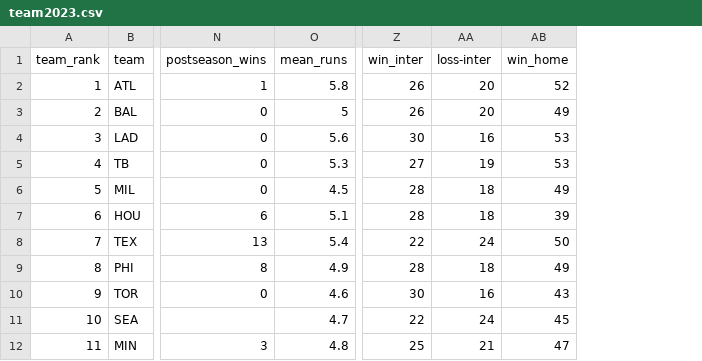
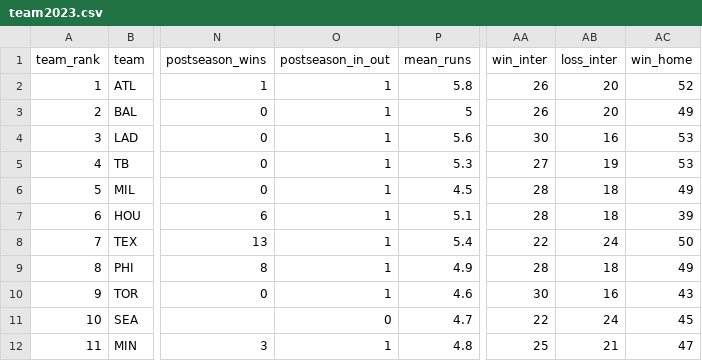
Before and after one commit to nbrinkmann99/shinyapps, a CSV file: team2023.csv, drawn as a sheet; only a part is shown, gaps mark what is left out; addresses are those after the commit; the diff names each change by its address in the sheet, - before the commit and + after, or states it on an @@ line.

Commit message:
Add files via upload

```diff
--- a/team2023.csv
+++ b/team2023.csv
+column O (postseason_in_out), rows 2-12: 1 | 1 | 1 | 1 | 1 | 1 | 1 | 1 | 1 | 0 | 1
-AB1: loss-inter
+AB1: loss_inter
```
